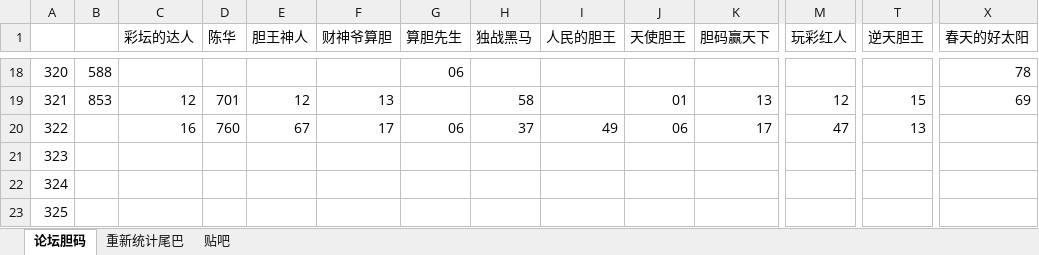
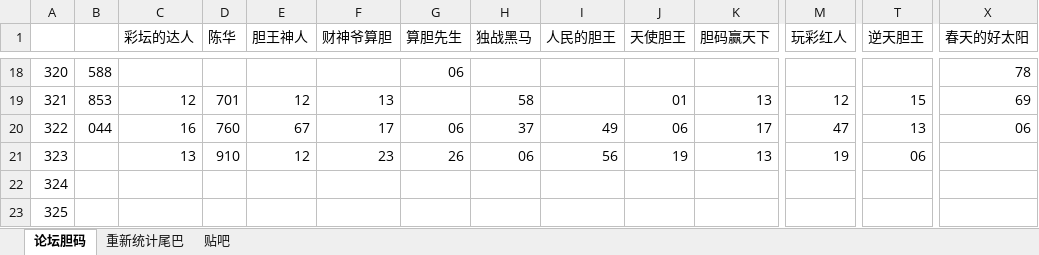
Before and after one commit to huahua495/MyLottery, an Excel workbook: app/src/main/java/com/renfei/mylottery/file/胆码尾巴统计.xlsx, sheet 论坛胆码, drawn as a sheet; only a part is shown, gaps mark what is left out; values as stored, in another font and other column widths than the file's, no cell formats; the diff covers the shown part only; the diff names each change by its address in the sheet, - before the commit and + after, or states it on an @@ line.

```diff
--- a/app/src/main/java/com/renfei/mylottery/file/胆码尾巴统计.xlsx (sheet 论坛胆码)
+++ b/app/src/main/java/com/renfei/mylottery/file/胆码尾巴统计.xlsx (sheet 论坛胆码)
-B20: (empty)
+B20: 044
-X20 (春天的好太阳): (empty)
+X20 (春天的好太阳): 06
-C21 (彩坛的达人): (empty)
+C21 (彩坛的达人): 13
-D21 (陈华): (empty)
+D21 (陈华): 910
-E21 (胆王神人): (empty)
+E21 (胆王神人): 12
-F21 (财神爷算胆): (empty)
+F21 (财神爷算胆): 23
-G21 (算胆先生): (empty)
+G21 (算胆先生): 26
-H21 (独战黑马): (empty)
+H21 (独战黑马): 06
-I21 (人民的胆王): (empty)
+I21 (人民的胆王): 56
-J21 (天使胆王): (empty)
+J21 (天使胆王): 19
-K21 (胆码赢天下): (empty)
+K21 (胆码赢天下): 13
-M21 (玩彩红人): (empty)
+M21 (玩彩红人): 19
-T21 (逆天胆王): (empty)
+T21 (逆天胆王): 06
```
Also changed, not shown: 7 edited cells elsewhere in this sheet, sheet 重新统计尾巴, sheet 贴吧, cell formats.
